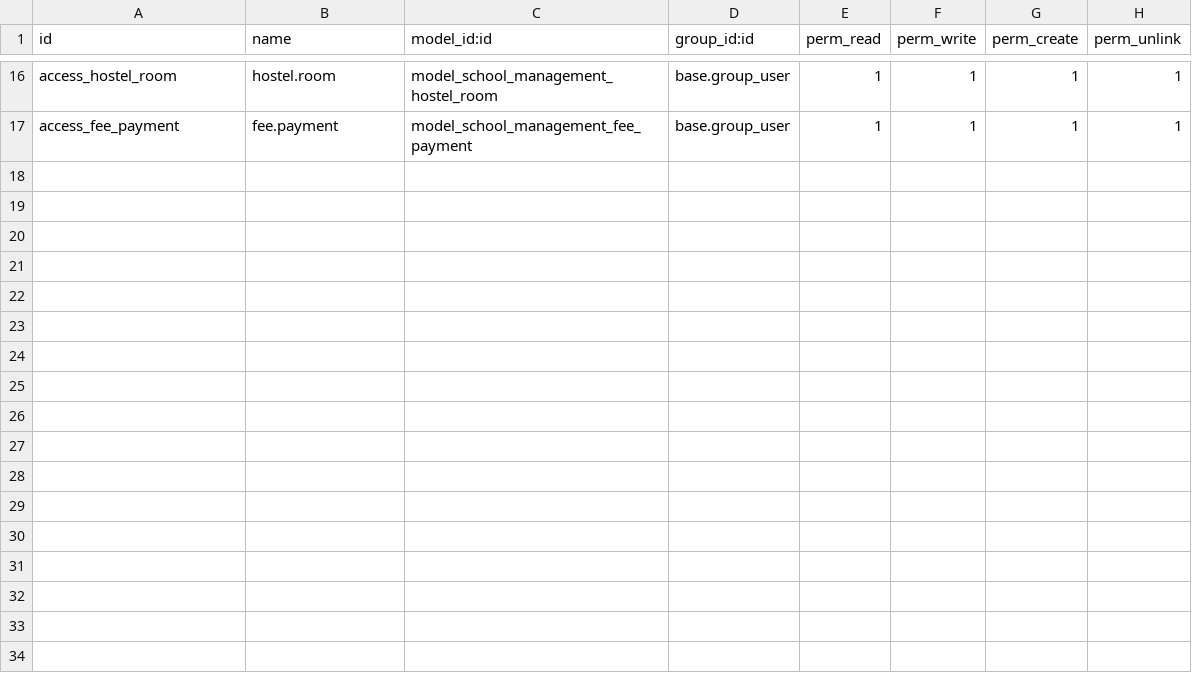
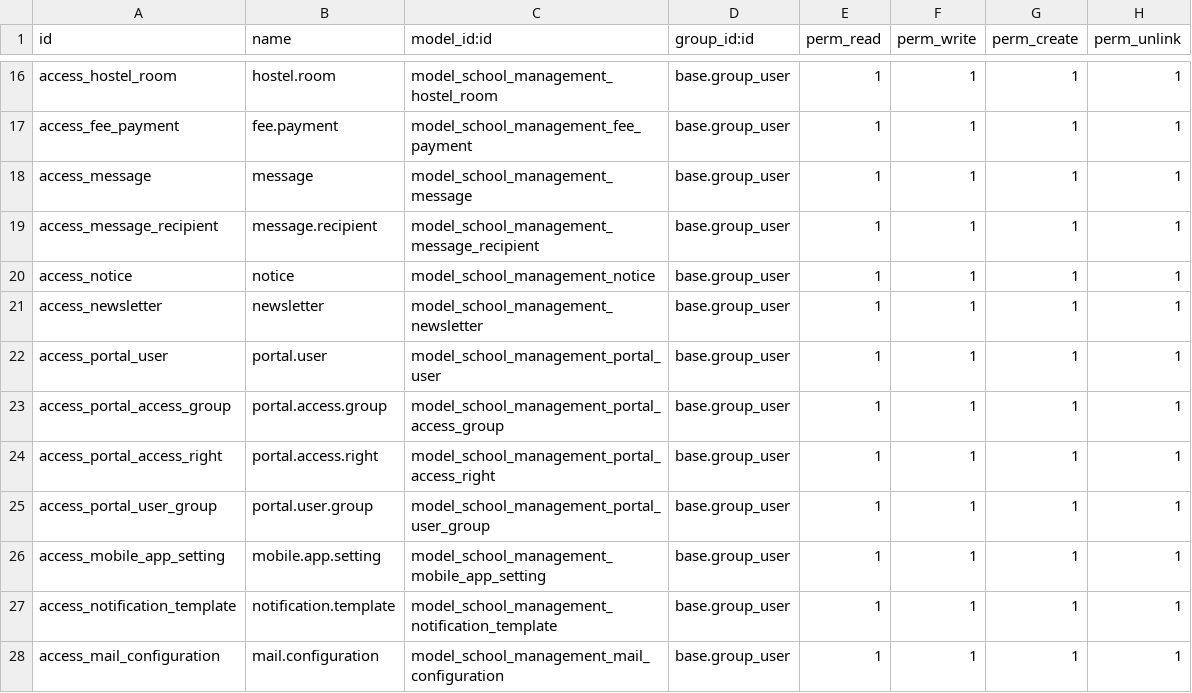
Before and after one commit to prabhuwebdev/odoo_repository, a CSV file: School_management/school_management_addon/security/ir.model.access.csv, drawn as a sheet; only a part is shown, gaps mark what is left out; the diff names each change by its address in the sheet, - before the commit and + after, or states it on an @@ line.

```diff
--- a/School_management/school_management_addon/security/ir.model.access.csv
+++ b/School_management/school_management_addon/security/ir.model.access.csv
+row 18: access_message | message | model_school_management_message | base.group_user | 1 | 1 | 1 | 1
+row 19: access_message_recipient | message.recipient | model_school_management_message_recipient | base.group_user | 1 | 1 | 1 | 1
+row 20: access_notice | notice | model_school_management_notice | base.group_user | 1 | 1 | 1 | 1
+row 21: access_newsletter | newsletter | model_school_management_newsletter | base.group_user | 1 | 1 | 1 | 1
+row 22: access_portal_user | portal.user | model_school_management_portal_user | base.group_user | 1 | 1 | 1 | 1
+row 23: access_portal_access_group | portal.access.group | model_school_management_portal_access_group | base.group_user | 1 | 1 | 1 | 1
+row 24: access_portal_access_right | portal.access.right | model_school_management_portal_access_right | base.group_user | 1 | 1 | 1 | 1
+row 25: access_portal_user_group | portal.user.group | model_school_management_portal_user_group | base.group_user | 1 | 1 | 1 | 1
+row 26: access_mobile_app_setting | mobile.app.setting | model_school_management_mobile_app_setting | base.group_user | 1 | 1 | 1 | 1
+row 27: access_notification_template | notification.template | model_school_management_notification_template | base.group_user | 1 | 1 | 1 | 1
+row 28: access_mail_configuration | mail.configuration | model_school_management_mail_configuration | base.group_user | 1 | 1 | 1 | 1
```
Also changed, not shown: 37 other files.
